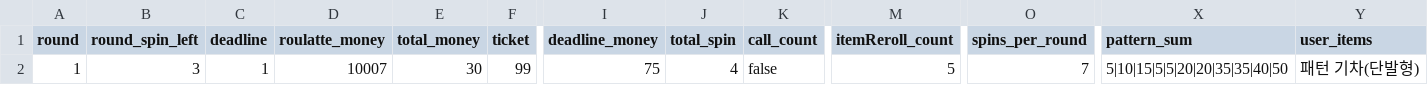
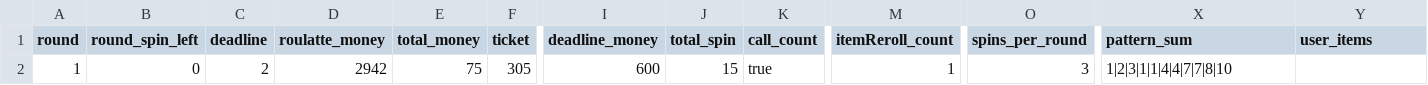
Before and after one commit to bestash1278/Cloverpit, a CSV file: data/user_save.csv, drawn as a sheet; only a part is shown, gaps mark what is left out; the diff covers the shown part only; the diff names each change by its address in the sheet, - before the commit and + after, or states it on an @@ line.

```diff
--- a/data/user_save.csv
+++ b/data/user_save.csv
-B2 (round_spin_left): 3
+B2 (round_spin_left): 0
-C2 (deadline): 1
+C2 (deadline): 2
-D2 (roulatte_money): 10007
+D2 (roulatte_money): 2942
-E2 (total_money): 30
+E2 (total_money): 75
-F2 (ticket): 99
+F2 (ticket): 305
-I2 (deadline_money): 75
+I2 (deadline_money): 600
-J2 (total_spin): 4
+J2 (total_spin): 15
-K2 (call_count): false
+K2 (call_count): true
-M2 (itemReroll_count): 5
+M2 (itemReroll_count): 1
-O2 (spins_per_round): 7
+O2 (spins_per_round): 3
-X2 (pattern_sum): 5|10|15|5|5|20|20|35|35|40|50
+X2 (pattern_sum): 1|2|3|1|1|4|4|7|7|8|10
-Y2 (user_items): 패턴 기차(단발형)
+Y2 (user_items): (empty)
```
Also changed, not shown: 1 edited cell elsewhere in this file, 16 other files.
